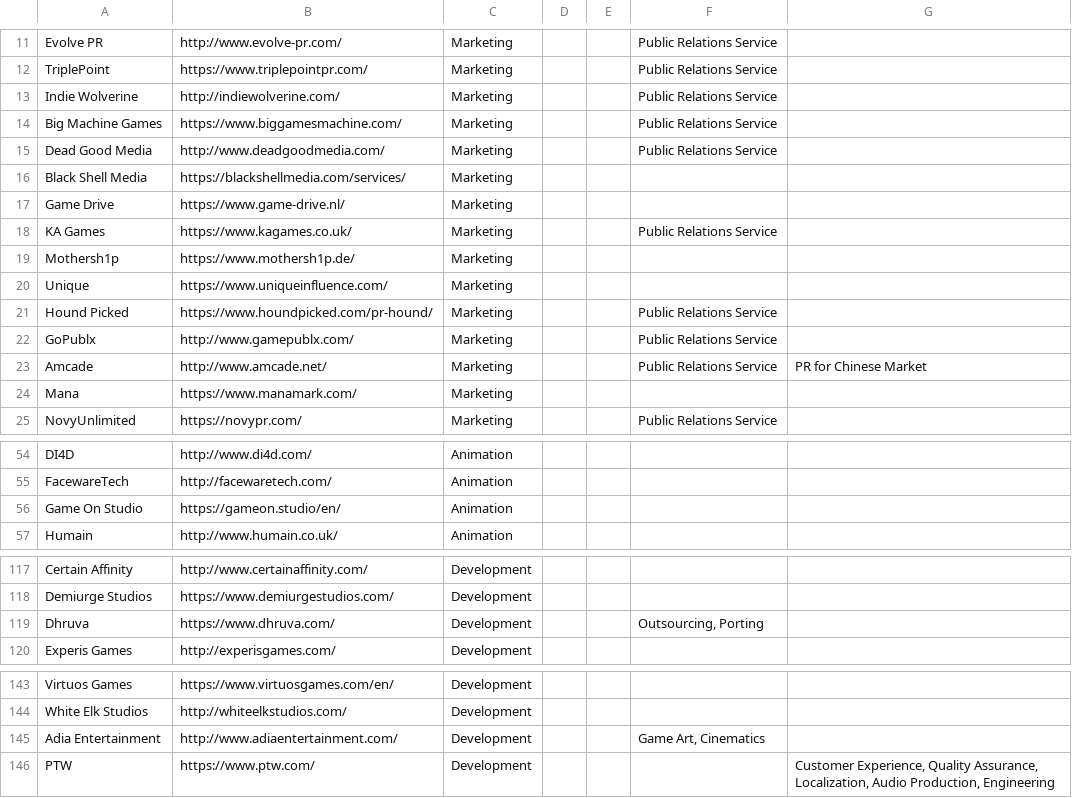
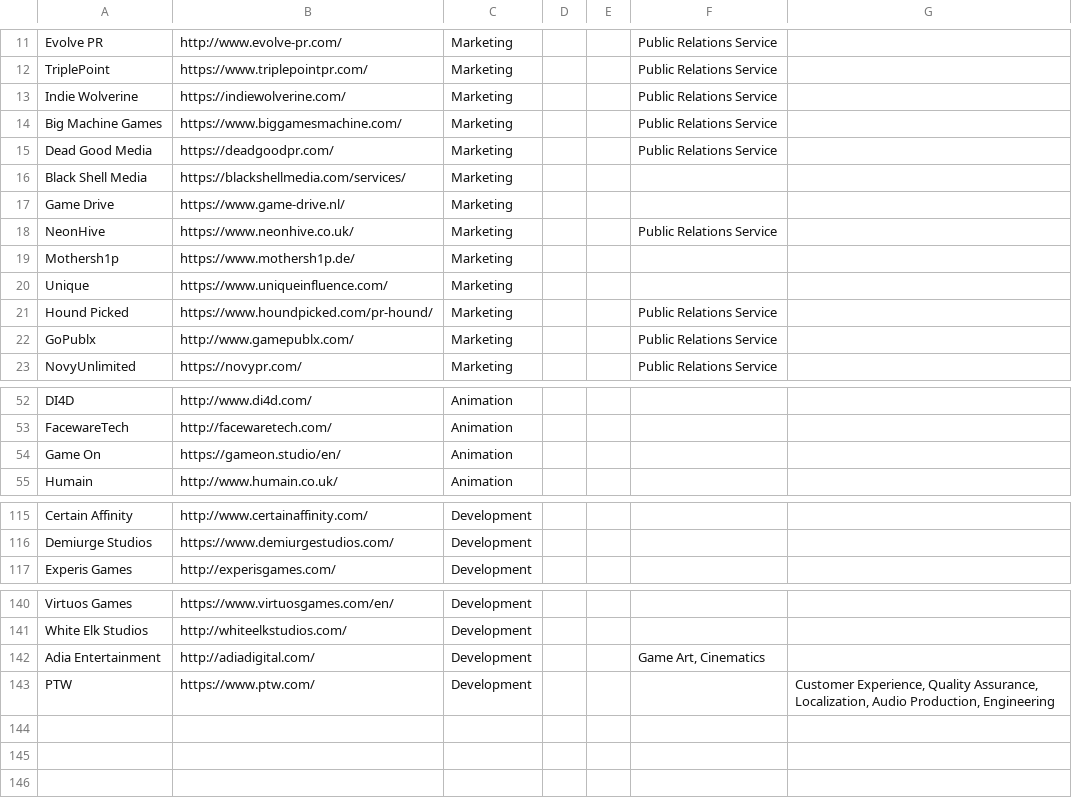
Before and after one commit to jackmelcher/gamedevelop.io, a CSV file: csv/services.csv, drawn as a sheet; only a part is shown, gaps mark what is left out.

```diff
--- a/csv/services.csv
+++ b/csv/services.csv
@@ -12,8 +12,8 @@ Evolve PR,http://www.evolve-pr.com/,Marketing,,,Public Relations Service,
 TriplePoint,https://www.triplepointpr.com/,Marketing,,,Public Relations Service,
-Indie Wolverine,http://indiewolverine.com/,Marketing,,,Public Relations Service,
+Indie Wolverine,https://indiewolverine.com/,Marketing,,,Public Relations Service,
 Big Machine Games,https://www.biggamesmachine.com/,Marketing,,,Public Relations Service,
-Dead Good Media,http://www.deadgoodmedia.com/,Marketing,,,Public Relations Service,
+Dead Good Media,https://deadgoodpr.com/,Marketing,,,Public Relations Service,
 Black Shell Media,https://blackshellmedia.com/services/,Marketing,,,,
 Game Drive,https://www.game-drive.nl/,Marketing,,,,
-KA Games,https://www.kagames.co.uk/,Marketing,,,Public Relations Service,
+NeonHive,https://www.neonhive.co.uk/,Marketing,,,Public Relations Service,
 Mothersh1p,https://www.mothersh1p.de/,Marketing,,,,
@@ -22,4 +22,2 @@ Hound Picked,https://www.houndpicked.com/pr-hound/,Marketing,,,Public Relations
 GoPublx,http://www.gamepublx.com/,Marketing,,,Public Relations Service,
-Amcade,http://www.amcade.net/,Marketing,,,Public Relations Service,PR for Chinese Market
-Mana,https://www.manamark.com/,Marketing,,,,
 NovyUnlimited,https://novypr.com/,Marketing,,,Public Relations Service,
@@ -55,3 +53,3 @@ DI4D,http://www.di4d.com/,Animation,,,,
 FacewareTech,http://facewaretech.com/,Animation,,,,
-Game On Studio,https://gameon.studio/en/,Animation,,,,
+Game On,https://gameon.studio/en/,Animation,,,,
 Humain,http://www.humain.co.uk/,Animation,,,,
@@ -118,3 +116,2 @@ Certain Affinity,http://www.certainaffinity.com/,Development,,,,
 Demiurge Studios,https://www.demiurgestudios.com/,Development,,,,
-Dhruva,https://www.dhruva.com/,Development,,,"Outsourcing, Porting",
 Experis Games,http://experisgames.com/,Development,,,,
@@ -144,3 +141,3 @@ Virtuos Games,https://www.virtuosgames.com/en/,Development,,,,
 White Elk Studios,http://whiteelkstudios.com/,Development,,,,
-Adia Entertainment,http://www.adiaentertainment.com/,Development,,,"Game Art, Cinematics",
+Adia Entertainment,http://adiadigital.com/,Development,,,"Game Art, Cinematics",
 PTW,https://www.ptw.com/,Development,,,,"Customer Experience, Quality Assurance, Localization, Audio Production, Engineering"
```
Also changed, not shown: csv/pop.csv, 44 other files.
